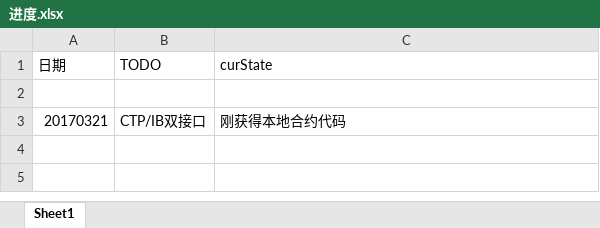
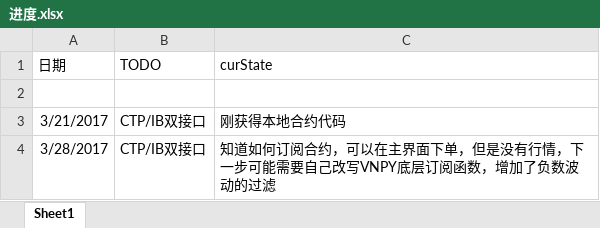
Before and after one commit to piero66/raptor, an Excel workbook: 进度.xlsx, sheet Sheet1, drawn as a sheet; values as stored, in another font and other column widths than the file's, no borders; the diff names each change by its address in the sheet, - before the commit and + after, or states it on an @@ line.

Commit message:
20170328进度
rt

```diff
--- a/进度.xlsx (sheet Sheet1)
+++ b/进度.xlsx (sheet Sheet1)
-A3 (日期): 20170321
+A3 (日期): 3/21/2017
+row 4: 3/28/2017 | CTP/IB双接口 | 知道如何订阅合约，可以在主界面下单，但是没有行情，下一步可能需要自己改写VNPY底层订阅函数，增加了负数波动的过滤
```
